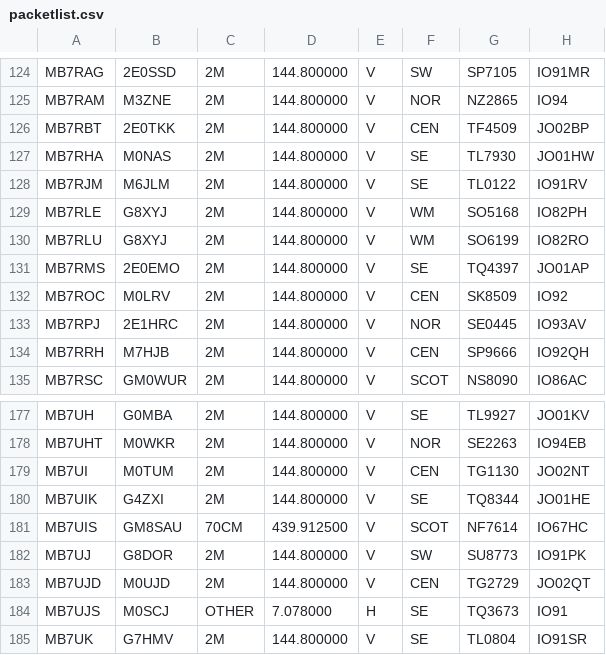
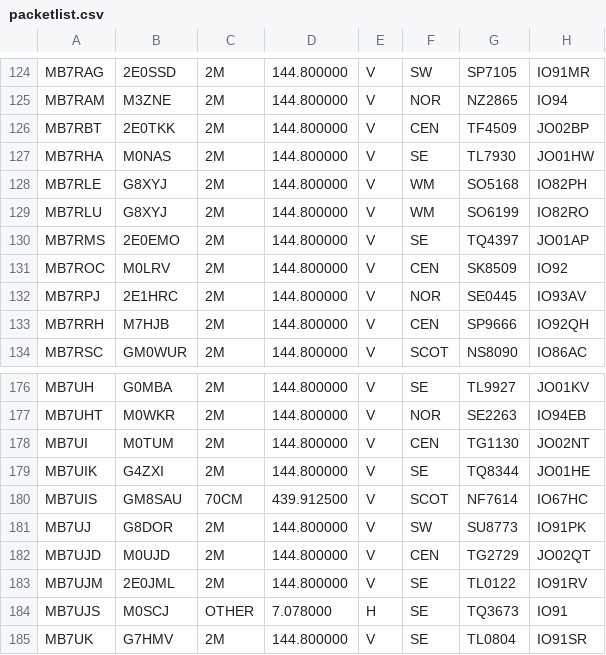
Before and after one commit to doismellburning/etcc-csv-scrape, a CSV file: packetlist.csv, drawn as a sheet; only a part is shown, gaps mark what is left out.

```diff
--- a/packetlist.csv
+++ b/packetlist.csv
@@ -127,3 +127,2 @@ MB7RBT,2E0TKK,2M,144.800000,V,CEN,TF4509,JO02BP,
 MB7RHA,M0NAS,2M,144.800000,V,SE,TL7930,JO01HW,
-MB7RJM,M6JLM,2M,144.800000,V,SE,TL0122,IO91RV,
 MB7RLE,G8XYJ,2M,144.800000,V,WM,SO5168,IO82PH,
@@ -183,2 +182,3 @@ MB7UJ,G8DOR,2M,144.800000,V,SW,SU8773,IO91PK,
 MB7UJD,M0UJD,2M,144.800000,V,CEN,TG2729,JO02QT,
+MB7UJM,2E0JML,2M,144.800000,V,SE,TL0122,IO91RV,
 MB7UJS,M0SCJ,OTHER,7.078000,H,SE,TQ3673,IO91,
```
Also changed, not shown: 1 other file.
